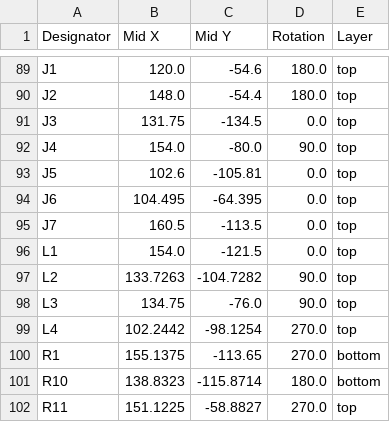
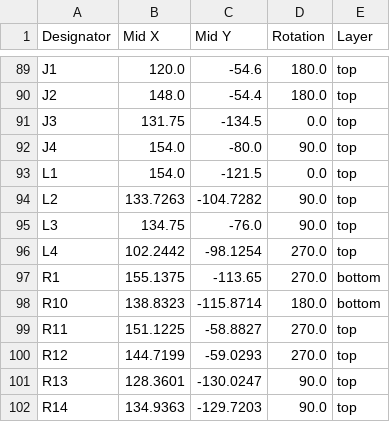
Before and after one commit to kelu124/rp417, a CSV file: hw/production/positions.csv, drawn as a sheet; only a part is shown, gaps mark what is left out; the shorter side is filled out with more unchanged rows.

```diff
--- a/hw/production/positions.csv
+++ b/hw/production/positions.csv
@@ -92,5 +92,2 @@ J3,131.75,-134.5,0.0,top
 J4,154.0,-80.0,90.0,top
-J5,102.6,-105.81,0.0,top
-J6,104.495,-64.395,0.0,top
-J7,160.5,-113.5,0.0,top
 L1,154.0,-121.5,0.0,top
```
Also changed, not shown: hw/production/bom.csv, 9 other files.
